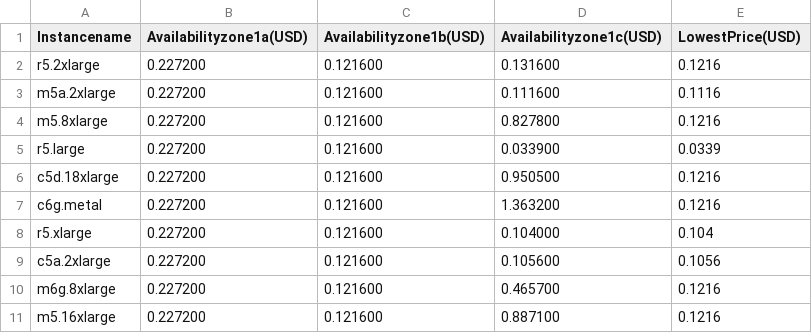
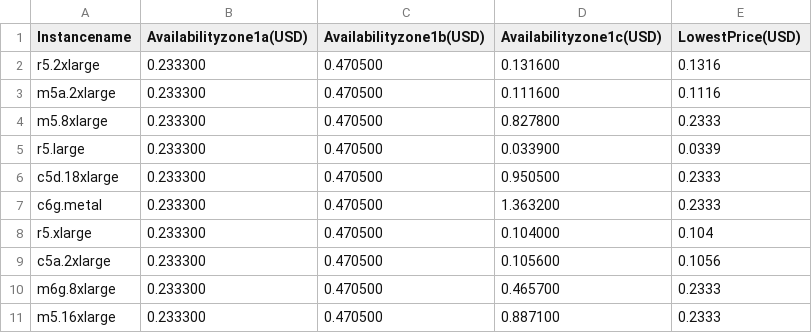
Before and after one commit to KunalNK/spotprice, a CSV file: azwise1.csv, drawn as a sheet.

Commit message:
azwise prices for spot instances

```diff
--- a/azwise1.csv
+++ b/azwise1.csv
@@ -1,11 +1,11 @@
 Instancename,Availabilityzone1a(USD),Availabilityzone1b(USD),Availabilityzone1c(USD),LowestPrice(USD)
-r5.2xlarge,0.227200,0.121600,0.131600,0.1216
-m5a.2xlarge,0.227200,0.121600,0.111600,0.1116
-m5.8xlarge,0.227200,0.121600,0.827800,0.1216
-r5.large,0.227200,0.121600,0.033900,0.0339
-c5d.18xlarge,0.227200,0.121600,0.950500,0.1216
-c6g.metal,0.227200,0.121600,1.363200,0.1216
-r5.xlarge,0.227200,0.121600,0.104000,0.104
-c5a.2xlarge,0.227200,0.121600,0.105600,0.1056
-m6g.8xlarge,0.227200,0.121600,0.465700,0.1216
-m5.16xlarge,0.227200,0.121600,0.887100,0.1216
+r5.2xlarge,0.233300,0.470500,0.131600,0.1316
+m5a.2xlarge,0.233300,0.470500,0.111600,0.1116
+m5.8xlarge,0.233300,0.470500,0.827800,0.2333
+r5.large,0.233300,0.470500,0.033900,0.0339
+c5d.18xlarge,0.233300,0.470500,0.950500,0.2333
+c6g.metal,0.233300,0.470500,1.363200,0.2333
+r5.xlarge,0.233300,0.470500,0.104000,0.104
+c5a.2xlarge,0.233300,0.470500,0.105600,0.1056
+m6g.8xlarge,0.233300,0.470500,0.465700,0.2333
+m5.16xlarge,0.233300,0.470500,0.887100,0.2333
```
Also changed, not shown: 1 other file.
